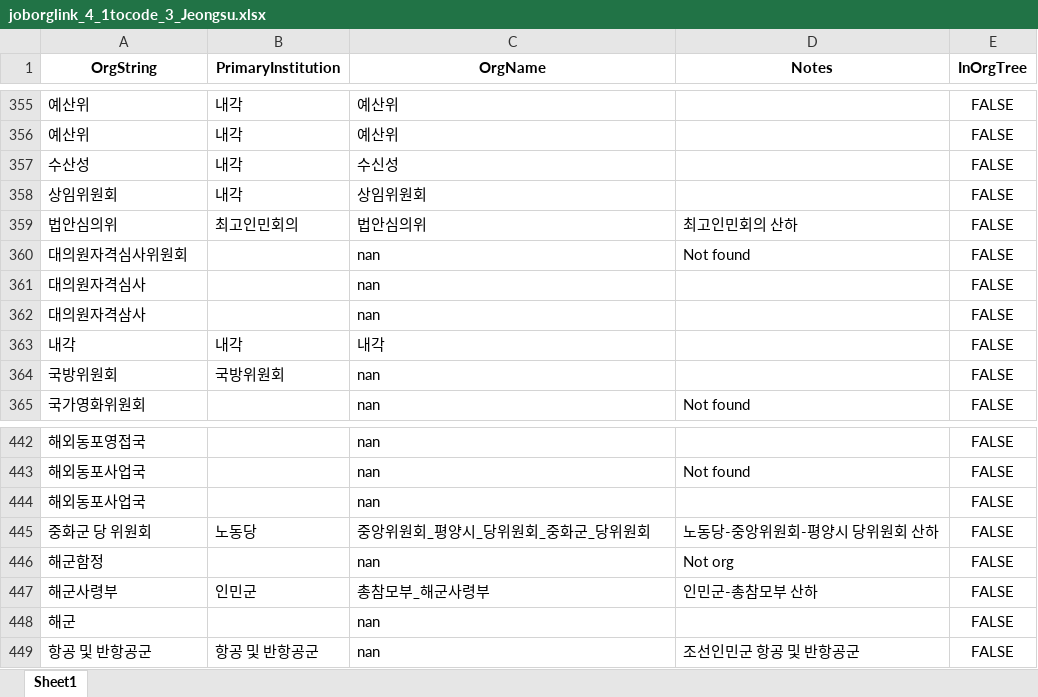
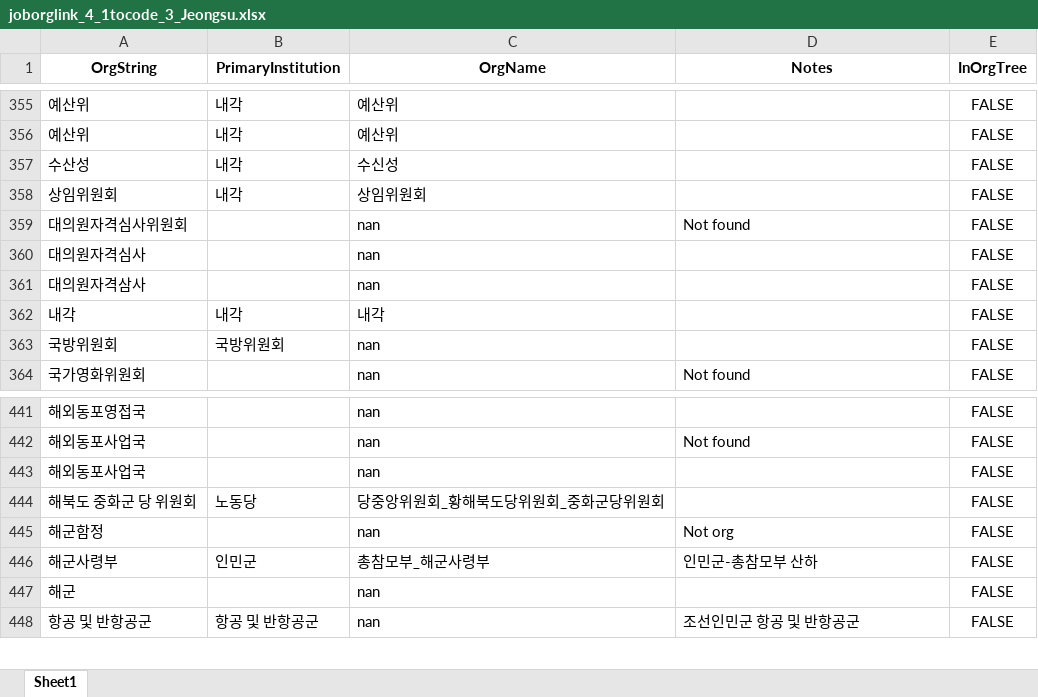
Before and after one commit to seouljake/nkelites, an Excel workbook: data/combined data/combined data - 1 cleaning/cleaning step 2 - career/2.3 joborglink/joborglink_4_1tocode_3_Jeongsu.xlsx, sheet Sheet1, drawn as a sheet; only a part is shown, gaps mark what is left out; values as stored, in another font and other column widths than the file's, no borders; removed rows and columns are numbered as before the commit, all else as after; the diff names each change by its address in the sheet, - before the commit and + after, or states it on an @@ line.

```diff
--- a/data/combined data/combined data - 1 cleaning/cleaning step 2 - career/2.3 joborglink/joborglink_4_1tocode_3_Jeongsu.xlsx (sheet Sheet1)
+++ b/data/combined data/combined data - 1 cleaning/cleaning step 2 - career/2.3 joborglink/joborglink_4_1tocode_3_Jeongsu.xlsx (sheet Sheet1)
-row 359: 법안심의위 | 최고인민회의 | 법안심의위 | 최고인민회의 산하 | FALSE
-A444 (OrgString): 중화군 당 위원회
+A444 (OrgString): 해북도 중화군 당 위원회
-C444 (OrgName): 중앙위원회_평양시_당위원회_중화군_당위원회
+C444 (OrgName): 당중앙위원회_황해북도당위원회_중화군당위원회
-D444 (Notes): 노동당-중앙위원회-평양시 당위원회 산하
+D444 (Notes): (empty)
```
Also changed, not shown: data/combined data/combined data - 1 cleaning/cleaning step 2 - career/2.1 career_undivided_unparsed_uncoded/career_link_undivided_unparsed_uncoded.xlsx, data/combined data/combined data - 1 cleaning/cleaning step 2 - career/2.3 joborglink/joborglink_2_substr_multi2_1tocode_Mail_Lee.xlsx, 5 other files.
